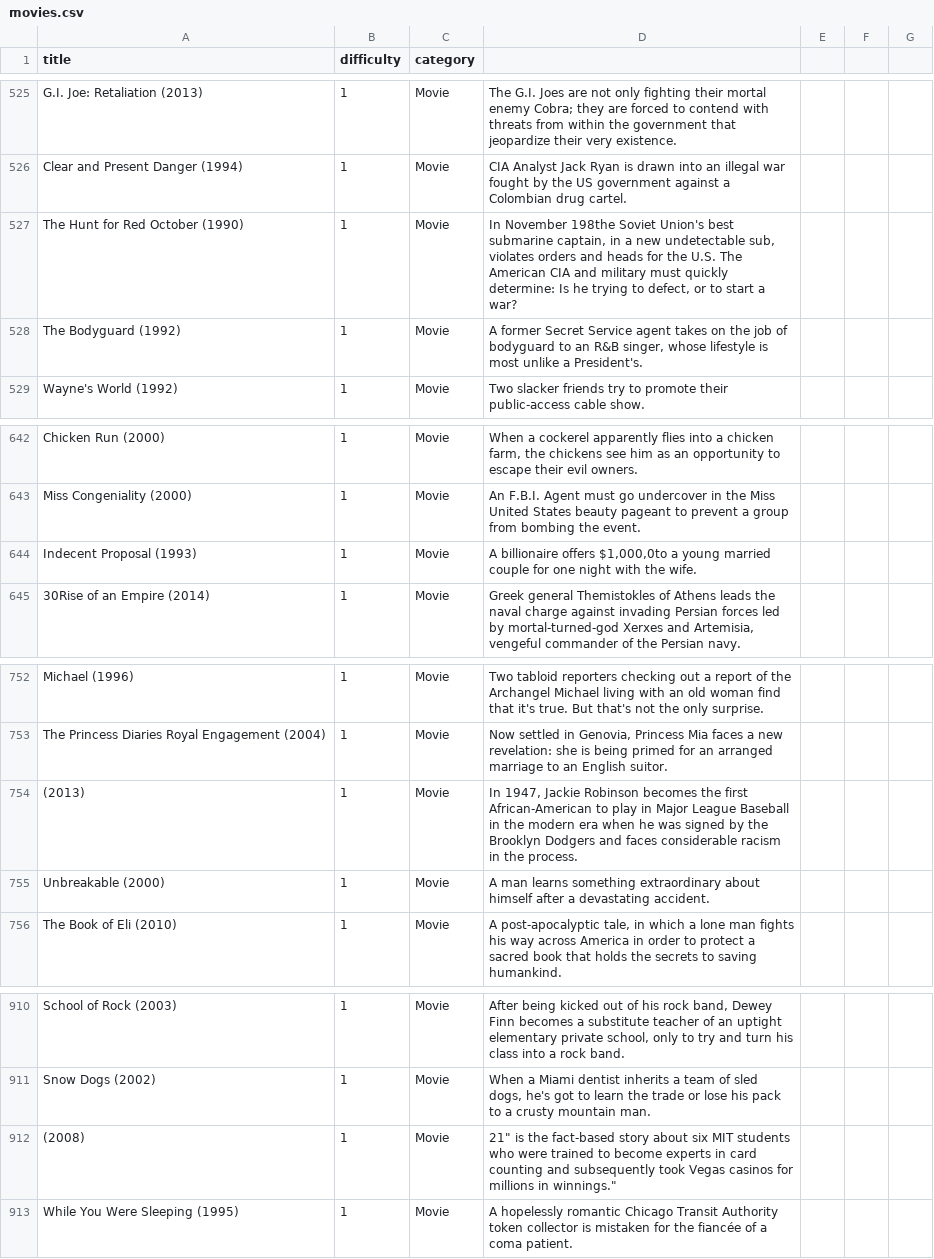
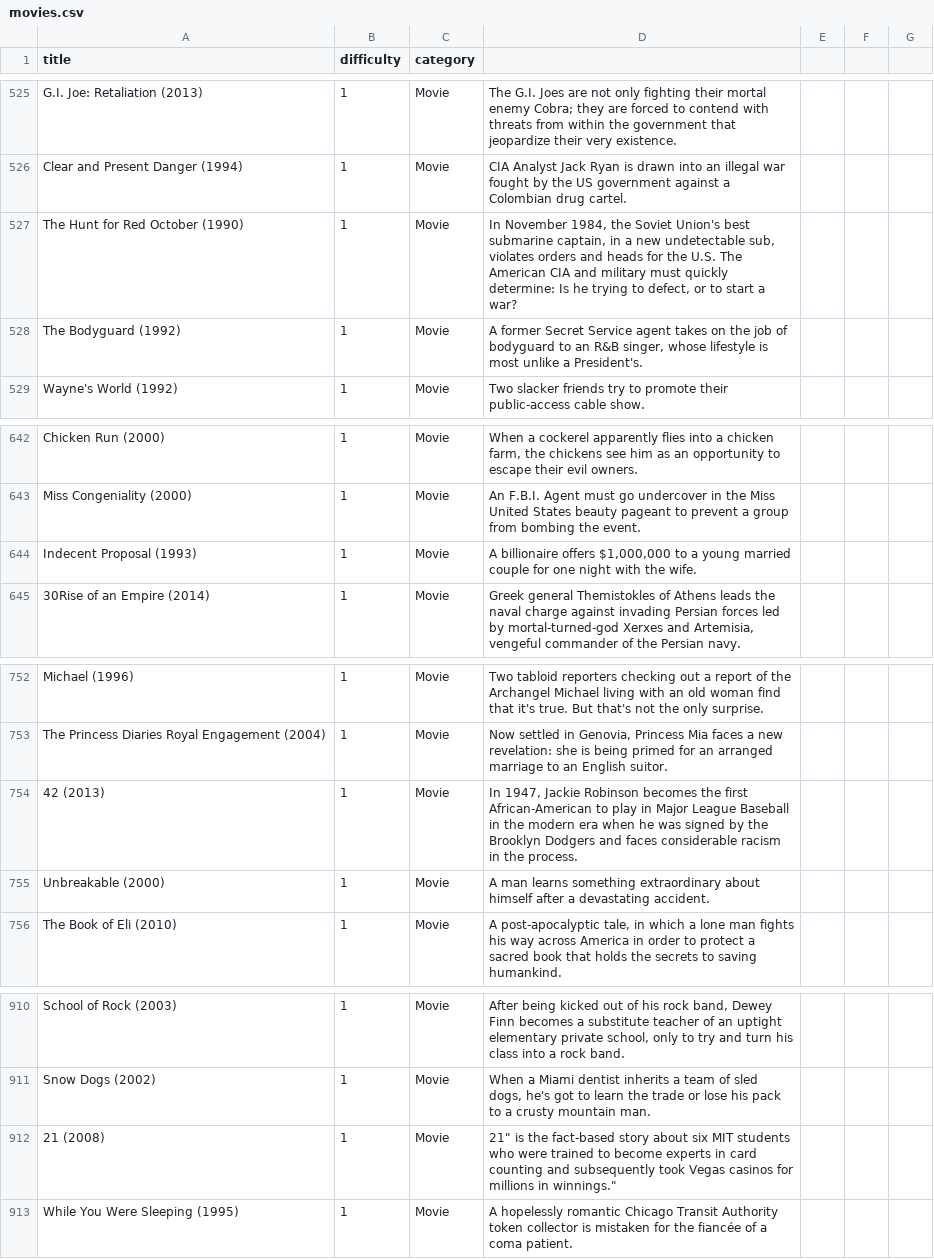
Before and after one commit to calvintb/Charades, a CSV file: backend/cards/assets/movies.csv, drawn as a sheet; only a part is shown, gaps mark what is left out.

```diff
--- a/backend/cards/assets/movies.csv
+++ b/backend/cards/assets/movies.csv
@@ -526,3 +526,3 @@ title,difficulty,category
 "Clear and Present Danger (1994)",1,Movie,"CIA Analyst Jack Ryan is drawn into an illegal war fought by the US government against a Colombian drug cartel."
-"The Hunt for Red October (1990)",1,Movie,"In November 198the Soviet Union's best submarine captain, in a new undetectable sub, violates orders and heads for the U.S. The American CIA and military must quickly determine: Is he trying to defect, or to start a war?"
+"The Hunt for Red October (1990)",1,Movie,"In November 1984, the Soviet Union's best submarine captain, in a new undetectable sub, violates orders and heads for the U.S. The American CIA and military must quickly determine: Is he trying to defect, or to start a war?"
 "The Bodyguard (1992)",1,Movie,"A former Secret Service agent takes on the job of bodyguard to an R&B singer, whose lifestyle is most unlike a President's."
@@ -643,3 +643,3 @@ title,difficulty,category
 "Miss Congeniality (2000)",1,Movie,"An F.B.I. Agent must go undercover in the Miss United States beauty pageant to prevent a group from bombing the event."
-"Indecent Proposal (1993)",1,Movie,"A billionaire offers $1,000,0to a young married couple for one night with the wife."
+"Indecent Proposal (1993)",1,Movie,"A billionaire offers $1,000,000 to a young married couple for one night with the wife."
 "30Rise of an Empire (2014)",1,Movie,"Greek general Themistokles of Athens leads the naval charge against invading Persian forces led by mortal-turned-god Xerxes and Artemisia, vengeful commander of the Persian navy."
@@ -753,3 +753,3 @@ title,difficulty,category
 "The Princess Diaries Royal Engagement (2004)",1,Movie,"Now settled in Genovia, Princess Mia faces a new revelation: she is being primed for an arranged marriage to an English suitor."
-"(2013)",1,Movie,"In 1947, Jackie Robinson becomes the first African-American to play in Major League Baseball in the modern era when he was signed by the Brooklyn Dodgers and faces considerable racism in the process."
+"42 (2013)",1,Movie,"In 1947, Jackie Robinson becomes the first African-American to play in Major League Baseball in the modern era when he was signed by the Brooklyn Dodgers and faces considerable racism in the process."
 "Unbreakable (2000)",1,Movie,"A man learns something extraordinary about himself after a devastating accident."
@@ -911,3 +911,3 @@ title,difficulty,category
 "Snow Dogs (2002)",1,Movie,"When a Miami dentist inherits a team of sled dogs, he's got to learn the trade or lose his pack to a crusty mountain man."
-"(2008)",1,Movie,""21" is the fact-based story about six MIT students who were trained to become experts in card counting and subsequently took Vegas casinos for millions in winnings."
+"21 (2008)",1,Movie,""21" is the fact-based story about six MIT students who were trained to become experts in card counting and subsequently took Vegas casinos for millions in winnings."
 "While You Were Sleeping (1995)",1,Movie,"A hopelessly romantic Chicago Transit Authority token collector is mistaken for the fiancée of a coma patient."
```
Also changed, not shown: 4 other files.
